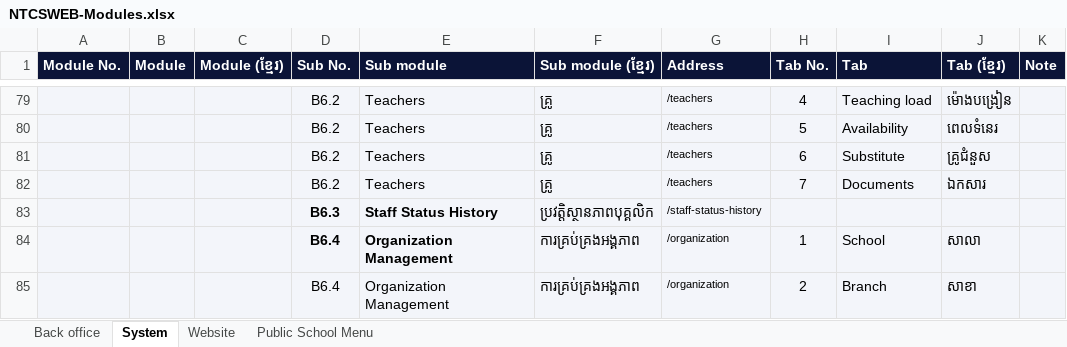
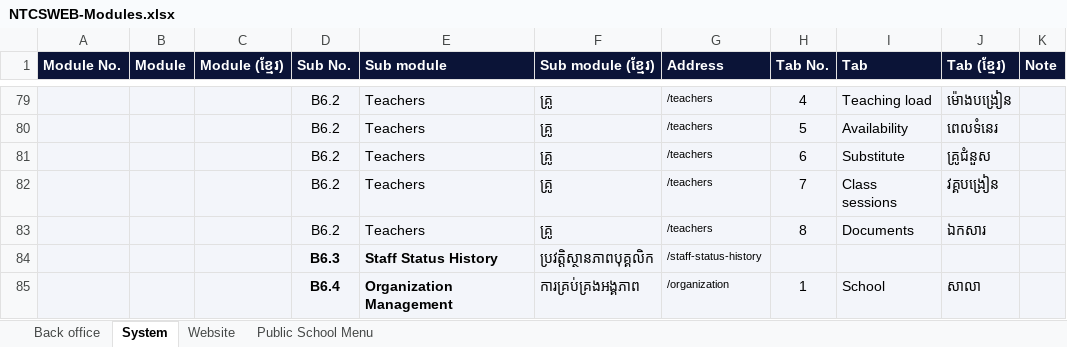
Before and after one commit to pouvsaroth/ntcsweb, an Excel workbook: docs/NTCSWEB-Modules.xlsx, sheet System, drawn as a sheet; only a part is shown, gaps mark what is left out; the shorter side is filled out with more unchanged rows; values as stored, in another font and other column widths than the file's, no borders; addresses are those after the commit; the diff names each change by its address in the sheet, - before the commit and + after, or states it on an @@ line.

```diff
--- a/docs/NTCSWEB-Modules.xlsx (sheet System)
+++ b/docs/NTCSWEB-Modules.xlsx (sheet System)
+row 82:  |  |  | B6.2 | Teachers | គ្រូ | /teachers | 7 | Class sessions | វគ្គបង្រៀន
-H83 (Tab No.): 7
+H83 (Tab No.): 8
```
Also changed, not shown: sheet Public School Menu, 20 other files.
